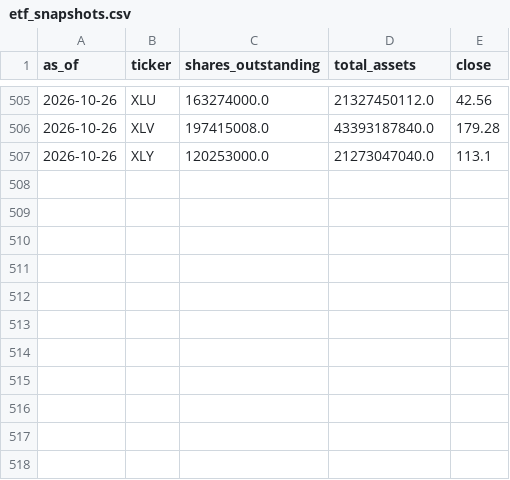
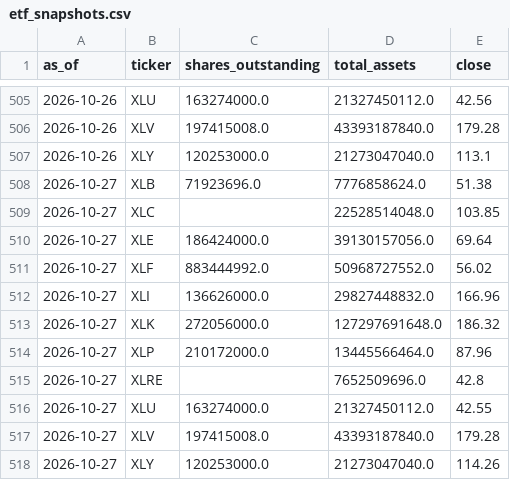
Before and after one commit to weiting1226/stock, a CSV file: data/rotation/etf_snapshots.csv, drawn as a sheet; only a part is shown, gaps mark what is left out.

```diff
--- a/data/rotation/etf_snapshots.csv
+++ b/data/rotation/etf_snapshots.csv
@@ -507 +507,12 @@ as_of,ticker,shares_outstanding,total_assets,close
 2026-10-26,XLY,120253000.0,21273047040.0,113.1
+2026-10-27,XLB,71923696.0,7776858624.0,51.38
+2026-10-27,XLC,,22528514048.0,103.85
+2026-10-27,XLE,186424000.0,39130157056.0,69.64
+2026-10-27,XLF,883444992.0,50968727552.0,56.02
+2026-10-27,XLI,136626000.0,29827448832.0,166.96
+2026-10-27,XLK,272056000.0,127297691648.0,186.32
+2026-10-27,XLP,210172000.0,13445566464.0,87.96
+2026-10-27,XLRE,,7652509696.0,42.8
+2026-10-27,XLU,163274000.0,21327450112.0,42.55
+2026-10-27,XLV,197415008.0,43393187840.0,179.28
+2026-10-27,XLY,120253000.0,21273047040.0,114.26
```
Also changed, not shown: data/rotation/history.csv, 1 other file.
